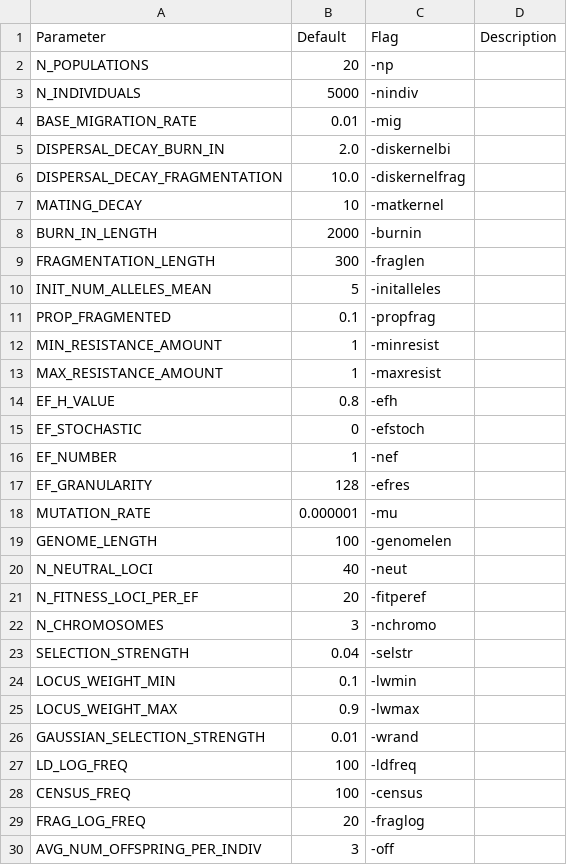
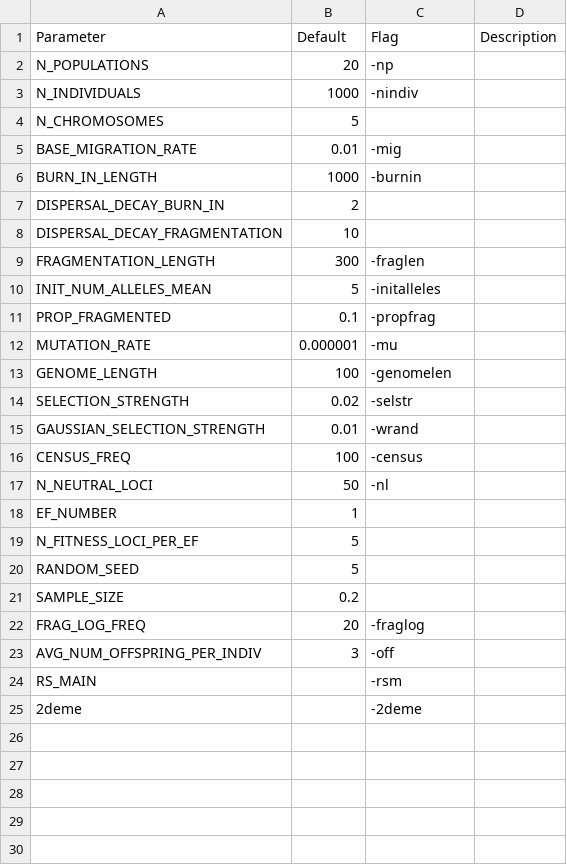
Before and after one commit to gottacatchenall/mpfm, a CSV file: src/param_table.csv, drawn as a sheet; only a part is shown; the shorter side is filled out with more unchanged rows; the diff covers the shown part only.

```diff
--- a/src/param_table.csv
+++ b/src/param_table.csv
@@ -2,8 +2,8 @@ Parameter,Default,Flag,Description
 N_POPULATIONS,20,-np,
-N_INDIVIDUALS,5000,-nindiv,
+N_INDIVIDUALS,1000,-nindiv,
+N_CHROMOSOMES,5,
 BASE_MIGRATION_RATE,0.01,-mig,
-DISPERSAL_DECAY_BURN_IN,2.0,-diskernelbi,
-DISPERSAL_DECAY_FRAGMENTATION,10.0,-diskernelfrag,
-MATING_DECAY,10,-matkernel,
-BURN_IN_LENGTH,2000,-burnin,
+BURN_IN_LENGTH,1000,-burnin,
+DISPERSAL_DECAY_BURN_IN,2,
+DISPERSAL_DECAY_FRAGMENTATION,10,
 FRAGMENTATION_LENGTH,300,-fraglen,
@@ -11,19 +11,12 @@ INIT_NUM_ALLELES_MEAN,5,-initalleles,
 PROP_FRAGMENTED,0.1,-propfrag,
-MIN_RESISTANCE_AMOUNT,1,-minresist,
-MAX_RESISTANCE_AMOUNT,1,-maxresist,
-EF_H_VALUE,0.8,-efh,
-EF_STOCHASTIC,0,-efstoch,
-EF_NUMBER,1,-nef,
-EF_GRANULARITY,128,-efres,
 MUTATION_RATE,0.000001,-mu,
 GENOME_LENGTH,100,-genomelen,
-N_NEUTRAL_LOCI,40,-neut,
-N_FITNESS_LOCI_PER_EF,20,-fitperef,
-N_CHROMOSOMES,3,-nchromo,
-SELECTION_STRENGTH,0.04,-selstr,
-LOCUS_WEIGHT_MIN,0.1,-lwmin,
-LOCUS_WEIGHT_MAX,0.9,-lwmax,
+SELECTION_STRENGTH,0.02,-selstr,
 GAUSSIAN_SELECTION_STRENGTH,0.01,-wrand,
-LD_LOG_FREQ,100,-ldfreq,
 CENSUS_FREQ,100,-census,
+N_NEUTRAL_LOCI,50,-nl
+EF_NUMBER,1,
+N_FITNESS_LOCI_PER_EF,5,
+RANDOM_SEED,5,
+SAMPLE_SIZE,0.2,
 FRAG_LOG_FREQ,20,-fraglog,
```
Also changed, not shown: 8 removed rows elsewhere in this file, 5 other files.
